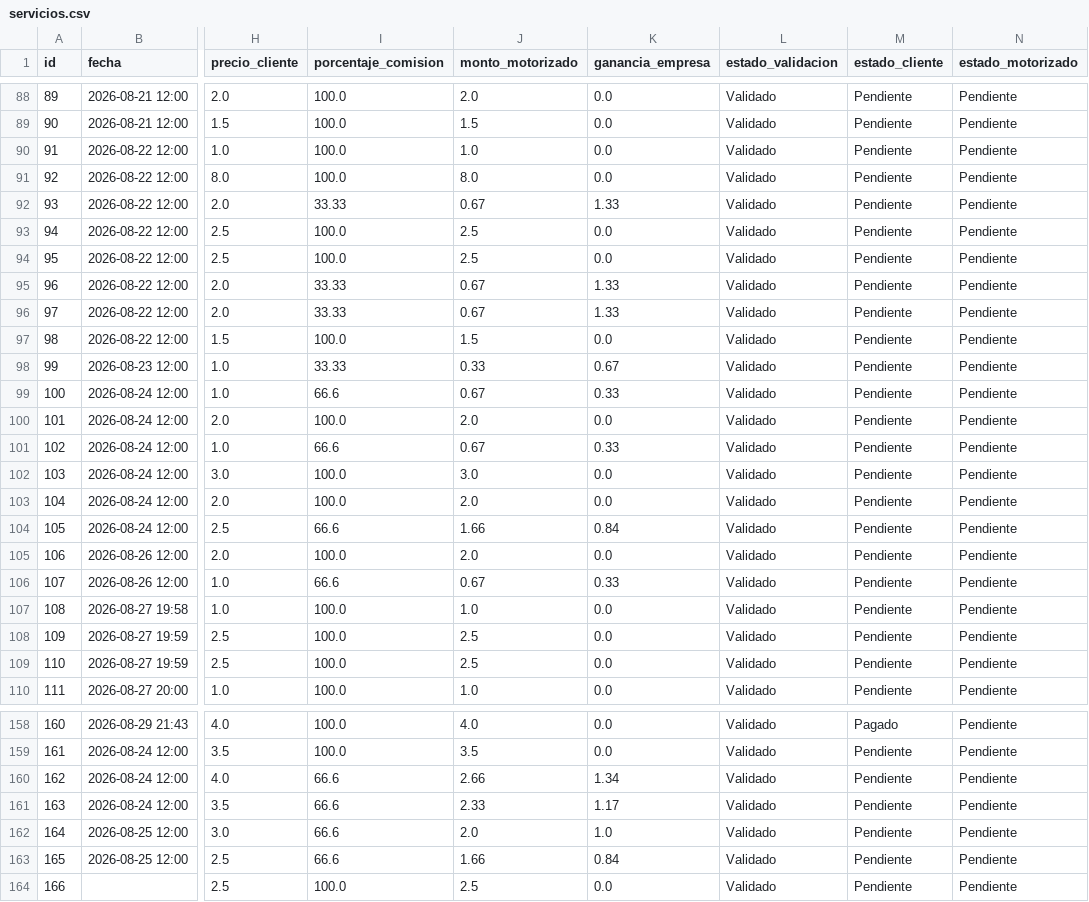
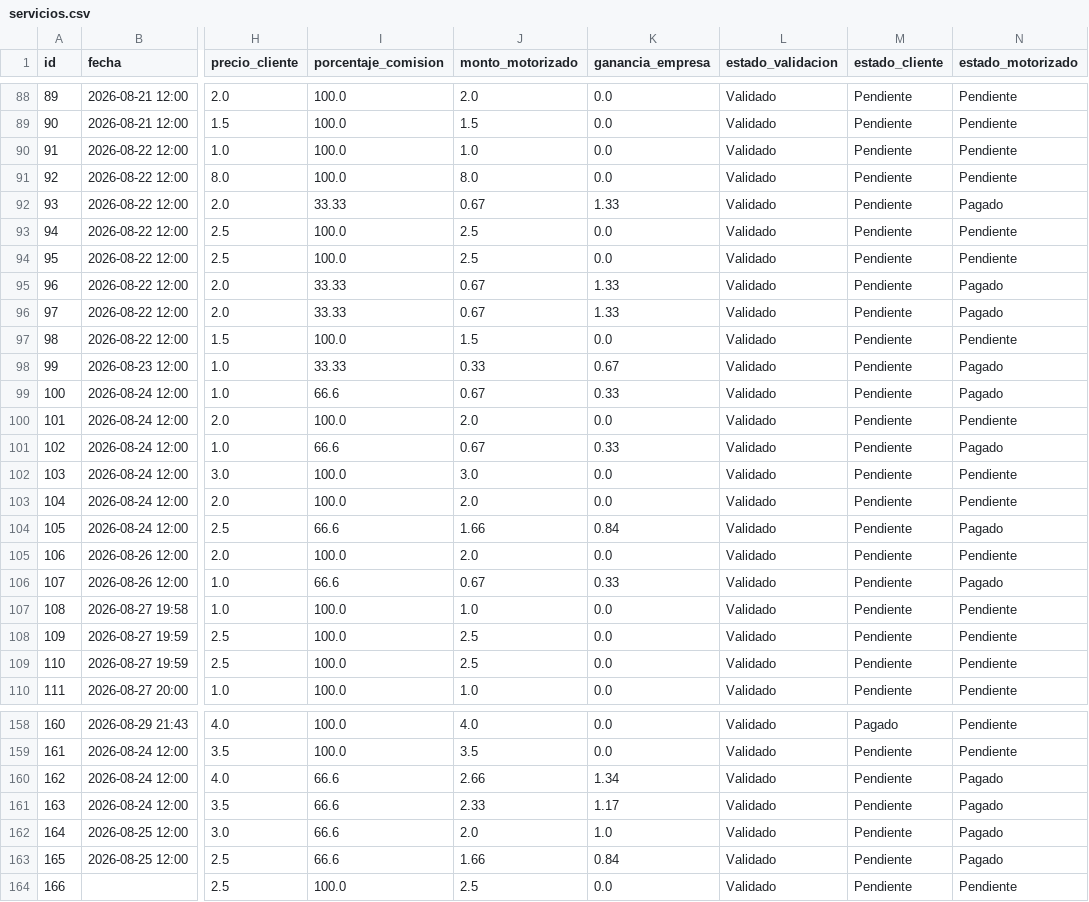
Before and after one commit to motovueltas-maker/Motovueltas-v2, a CSV file: servicios.csv, drawn as a sheet; only a part is shown, gaps mark what is left out; the diff covers the shown part only; the diff names each change by its address in the sheet, - before the commit and + after, or states it on an @@ line.

Commit message:
Liquidacion realizada a motorizado Jhoiner

```diff
--- a/servicios.csv
+++ b/servicios.csv
-N92 (estado_motorizado): Pendiente
+N92 (estado_motorizado): Pagado
-N95:N96 (estado_motorizado): Pendiente
+N95:N96 (estado_motorizado): Pagado
-N98:N99 (estado_motorizado): Pendiente
+N98:N99 (estado_motorizado): Pagado
-N101 (estado_motorizado): Pendiente
+N101 (estado_motorizado): Pagado
-N104 (estado_motorizado): Pendiente
+N104 (estado_motorizado): Pagado
-N106 (estado_motorizado): Pendiente
+N106 (estado_motorizado): Pagado
-N160:N163 (estado_motorizado): Pendiente
+N160:N163 (estado_motorizado): Pagado
```
Also changed, not shown: 46 edited cells elsewhere in this file.
